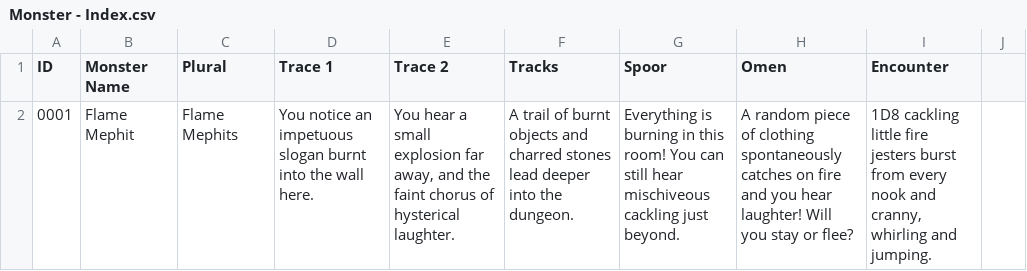
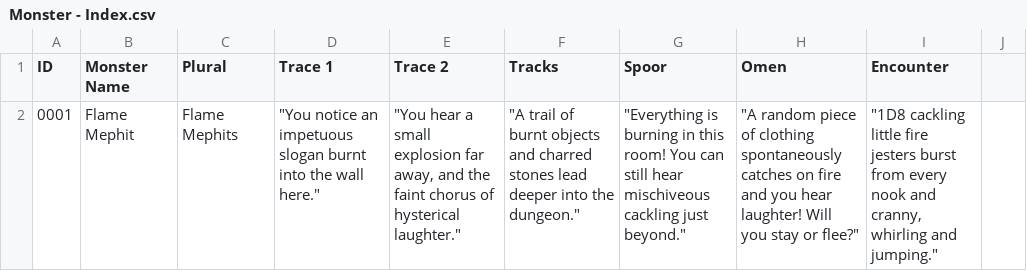
Before and after one commit to SaltyGoo/saltygoo.github.io, a CSV file: CSV/Monster - Index.csv, drawn as a sheet; only a part is shown; the diff names each change by its address in the sheet, - before the commit and + after, or states it on an @@ line.

Commit message:
Update Monster - Index.csv

```diff
--- a/CSV/Monster - Index.csv
+++ b/CSV/Monster - Index.csv
-D2 (Trace 1): You notice an impetuous slogan burnt into the wall here.
+D2 (Trace 1): "You notice an impetuous slogan burnt into the wall here."
-E2 (Trace 2): You hear a small explosion far away, and the faint chorus of hysterical laughter.
+E2 (Trace 2): "You hear a small explosion far away, and the faint chorus of hysterical laughter."
-F2 (Tracks): A trail of burnt objects and charred stones lead deeper into the dungeon.
+F2 (Tracks): "A trail of burnt objects and charred stones lead deeper into the dungeon."
-G2 (Spoor): Everything is burning in this room! You can still hear mischiveous cackling just beyond.
+G2 (Spoor): "Everything is burning in this room! You can still hear mischiveous cackling just beyond."
-H2 (Omen): A random piece of clothing spontaneously catches on fire and you hear laughter! Will you stay or flee?
+H2 (Omen): "A random piece of clothing spontaneously catches on fire and you hear laughter! Will you stay or flee?"
-I2 (Encounter): 1D8 cackling little fire jesters burst from every nook and cranny, whirling and jumping.
+I2 (Encounter): "1D8 cackling little fire jesters burst from every nook and cranny, whirling and jumping."
```
